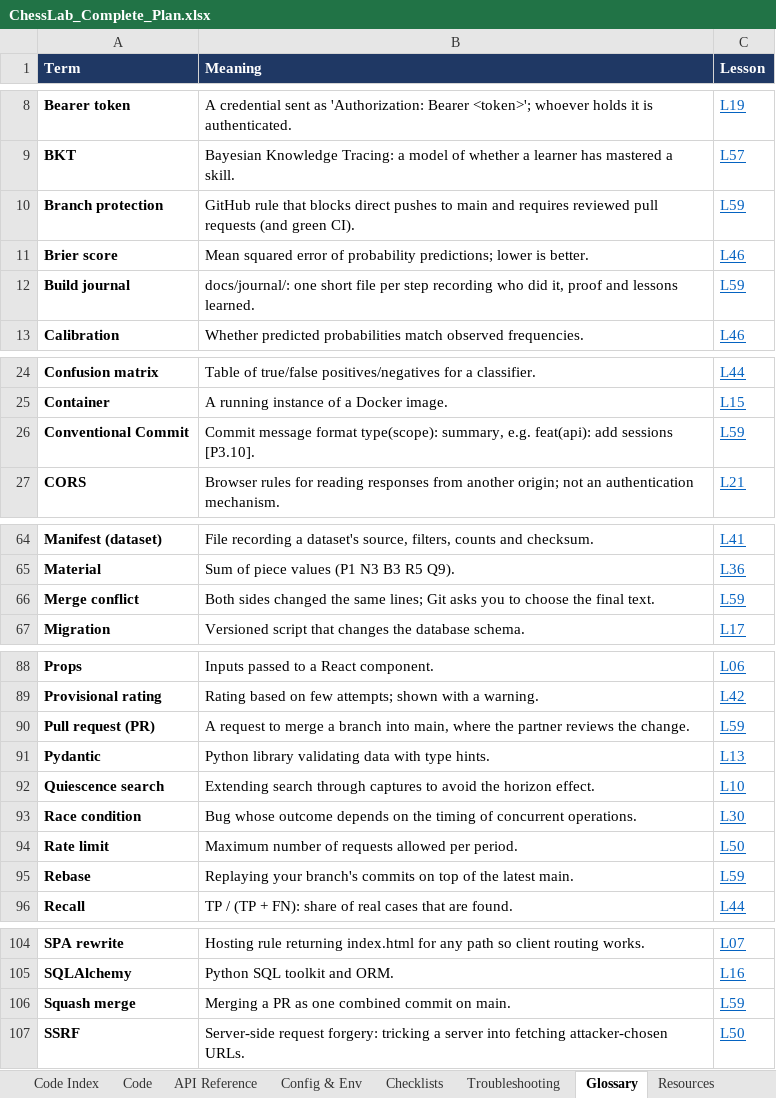
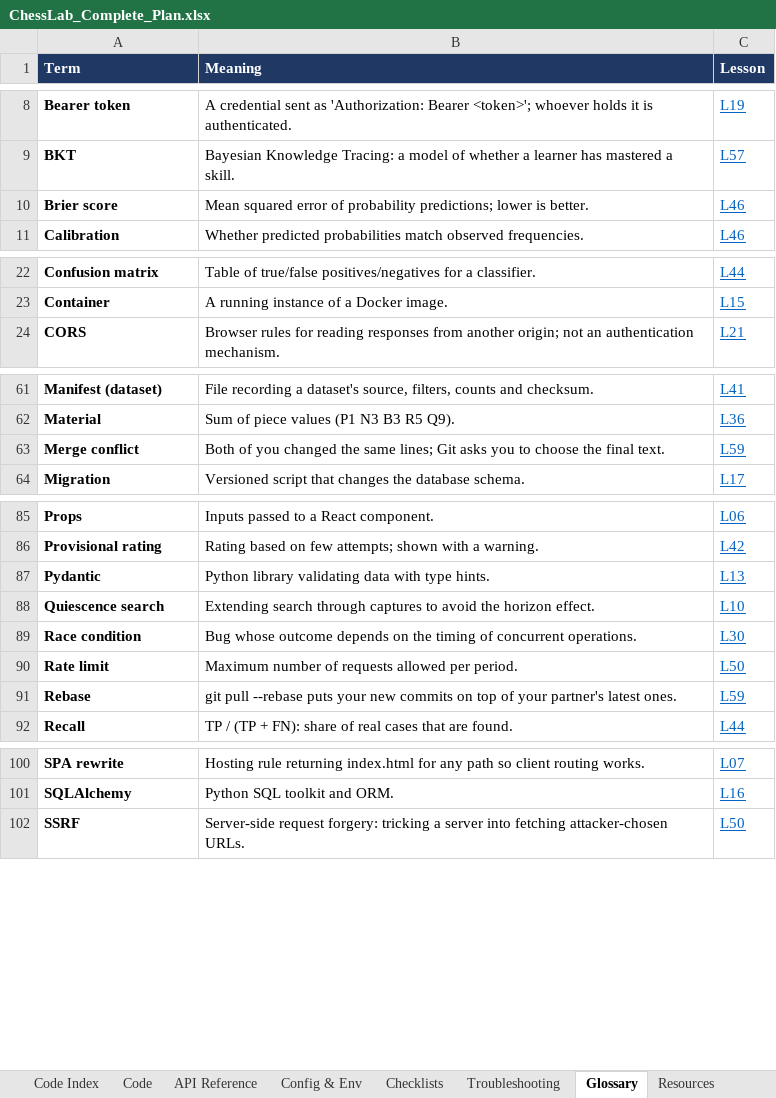
Before and after one commit to msris93197-dev/ChessLab, an Excel workbook: docs/ChessLab_Complete_Plan.xlsx, sheet Glossary, drawn as a sheet; only a part is shown, gaps mark what is left out; values as stored, in another font and other column widths than the file's, no borders; removed rows and columns are numbered as before the commit, all else as after; the diff covers the shown part only; the diff names each change by its address in the sheet, - before the commit and + after, or states it on an @@ line.

```diff
--- a/docs/ChessLab_Complete_Plan.xlsx (sheet Glossary)
+++ b/docs/ChessLab_Complete_Plan.xlsx (sheet Glossary)
-row 10: Branch protection | GitHub rule that blocks direct pushes to main and requires reviewed pull requests (and green CI). | L59
-row 12: Build journal | docs/journal/: one short file per step recording who did it, proof and lessons learned. | L59
-row 26: Conventional Commit | Commit message format type(scope): summary, e.g. feat(api): add sessions [P3.10]. | L59
-B63 (Meaning): Both sides changed the…
+B63 (Meaning): Both of you changed the…
-row 90: Pull request (PR) | A request to merge a branch into main, where the partner reviews the change. | L59
-B91 (Meaning): Replaying your branch's commits on top of the latest main.
+B91 (Meaning): git pull --rebase puts your new commits on top of your partner's latest ones.
-row 106: Squash merge | Merging a PR as one combined commit on main. | L59
```
Also changed, not shown: 1 edited cell elsewhere in this sheet, sheet Code Index, sheet Tasks, sheet Code, sheet Dashboard, sheet Lesson Notes, sheet Troubleshooting, 6 more sheets.
